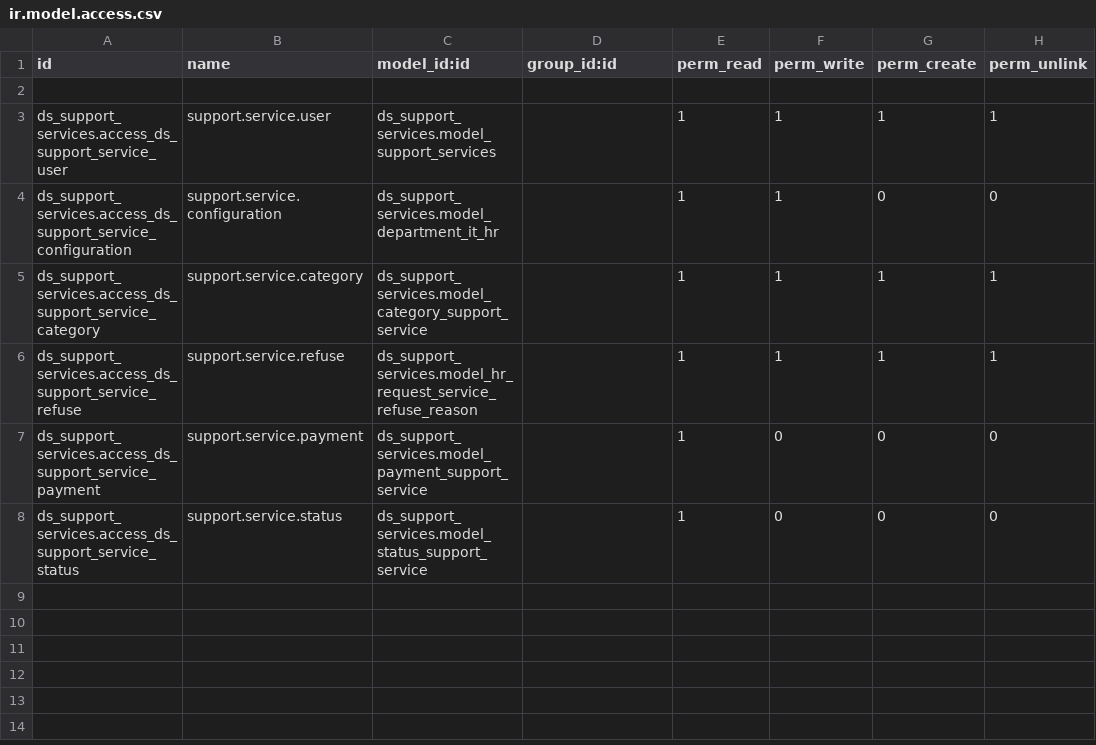
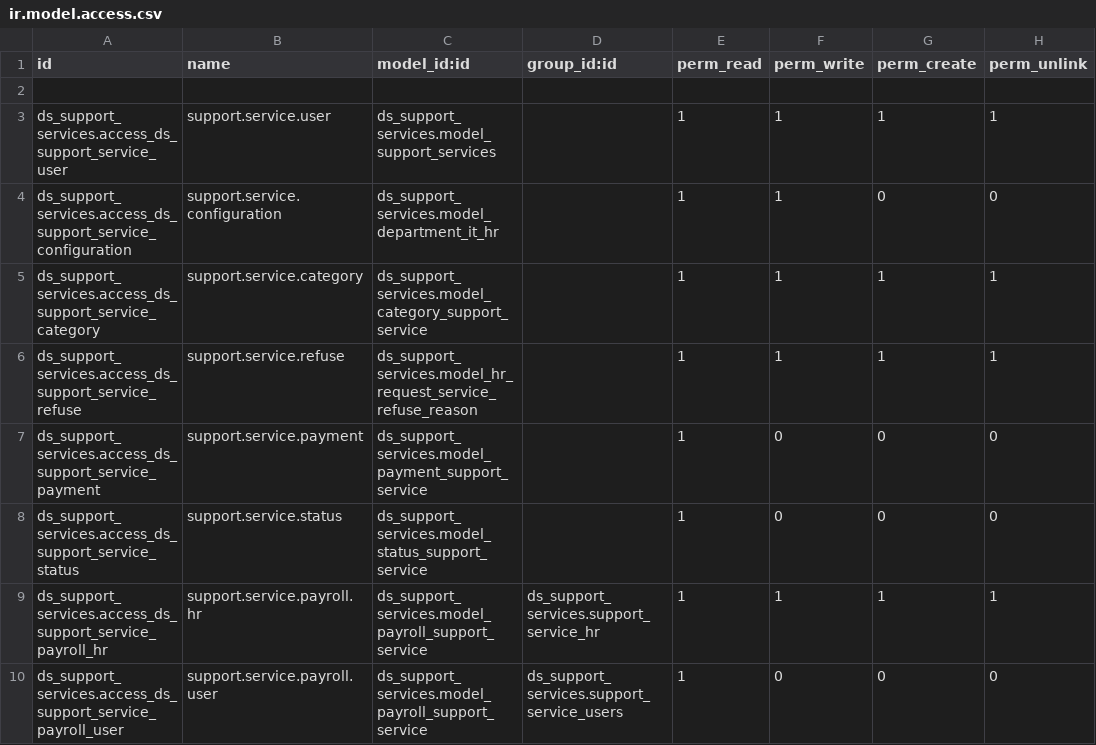
Before and after one commit to Nhat-113/Odoo15-DATN-, a CSV file: custom-addons/ds_support_services/security/ir.model.access.csv, drawn as a sheet.

Commit message:
[Support Service] [2168,2204,2206,2207] The Approver field still displayed but without content when select Category Open Project

```diff
--- a/custom-addons/ds_support_services/security/ir.model.access.csv
+++ b/custom-addons/ds_support_services/security/ir.model.access.csv
@@ -8 +8,3 @@ ds_support_services.access_ds_support_service_payment,support.service.payment,ds
 ds_support_services.access_ds_support_service_status,support.service.status,ds_support_services.model_status_support_service,,1,0,0,0
+ds_support_services.access_ds_support_service_payroll_hr,support.service.payroll.hr,ds_support_services.model_payroll_support_service,ds_support_services.support_service_hr,1,1,1,1
+ds_support_services.access_ds_support_service_payroll_user,support.service.payroll.user,ds_support_services.model_payroll_support_service,ds_support_services.support_service_users,1,0,0,0
```
Also changed, not shown: 7 other files.
